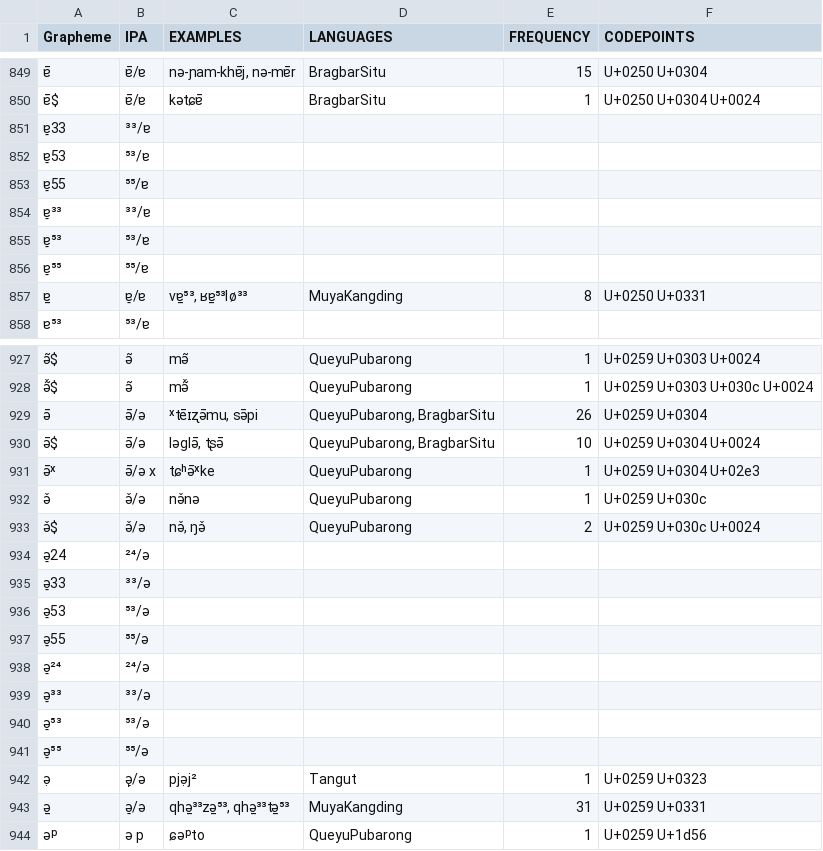
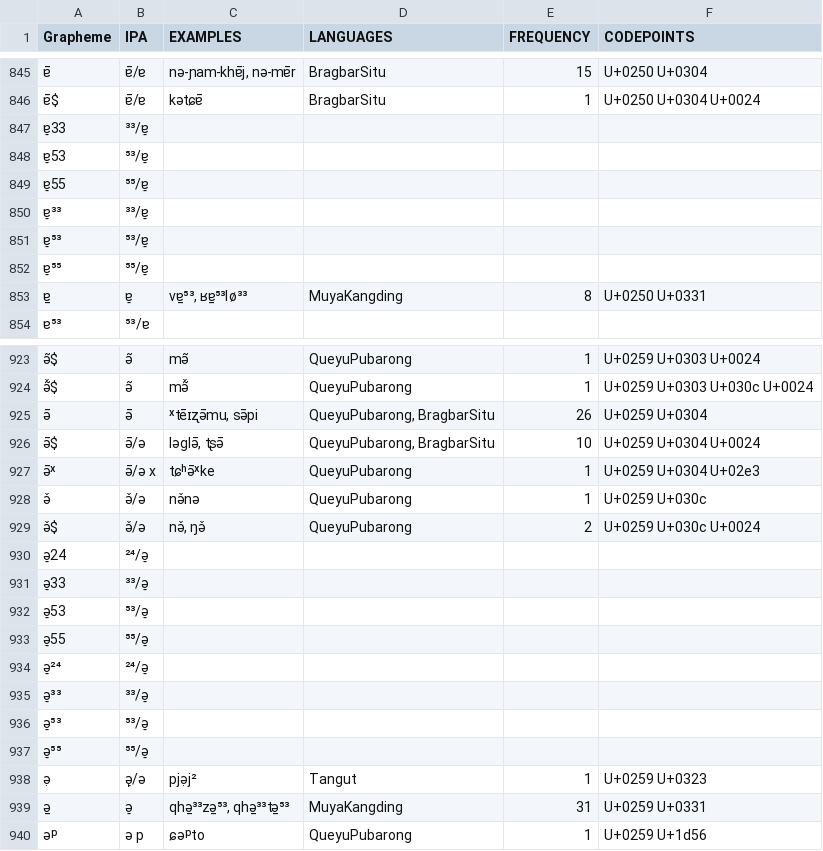
Before and after one commit to lexibank/lairgyalrong, a TSV file: etc/orthography.tsv, drawn as a sheet; only a part is shown, gaps mark what is left out; addresses are those after the commit; the diff covers the shown part only; the diff names each change by its address in the sheet, - before the commit and + after, or states it on an @@ line.

```diff
--- a/etc/orthography.tsv
+++ b/etc/orthography.tsv
-B847 (IPA): ³³/ɐ
+B847 (IPA): ³³/ɐ̠
-B848 (IPA): ⁵³/ɐ
+B848 (IPA): ⁵³/ɐ̠
-B849 (IPA): ⁵⁵/ɐ
+B849 (IPA): ⁵⁵/ɐ̠
-B850 (IPA): ³³/ɐ
+B850 (IPA): ³³/ɐ̠
-B851 (IPA): ⁵³/ɐ
+B851 (IPA): ⁵³/ɐ̠
-B852 (IPA): ⁵⁵/ɐ
+B852 (IPA): ⁵⁵/ɐ̠
-B853 (IPA): ɐ̠/ɐ
+B853 (IPA): ɐ̠
-B925 (IPA): ə̄/ə
+B925 (IPA): ə̄
-B930 (IPA): ²⁴/ə
+B930 (IPA): ²⁴/ə̠
-B931 (IPA): ³³/ə
+B931 (IPA): ³³/ə̠
-B932 (IPA): ⁵³/ə
+B932 (IPA): ⁵³/ə̠
-B933 (IPA): ⁵⁵/ə
+B933 (IPA): ⁵⁵/ə̠
-B934 (IPA): ²⁴/ə
+B934 (IPA): ²⁴/ə̠
-B935 (IPA): ³³/ə
+B935 (IPA): ³³/ə̠
-B936 (IPA): ⁵³/ə
+B936 (IPA): ⁵³/ə̠
-B937 (IPA): ⁵⁵/ə
+B937 (IPA): ⁵⁵/ə̠
-B939 (IPA): ə̠/ə
+B939 (IPA): ə̠
```
Also changed, not shown: 1 added row, 14 removed rows and 85 edited cells elsewhere in this file.
